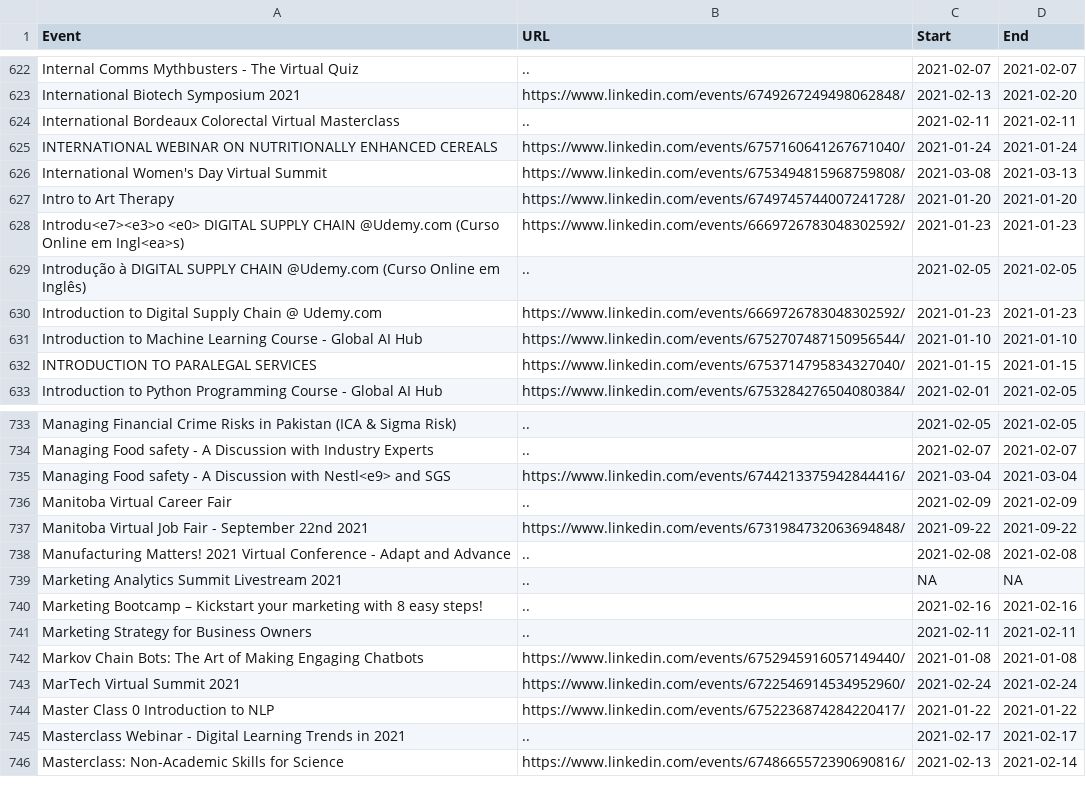
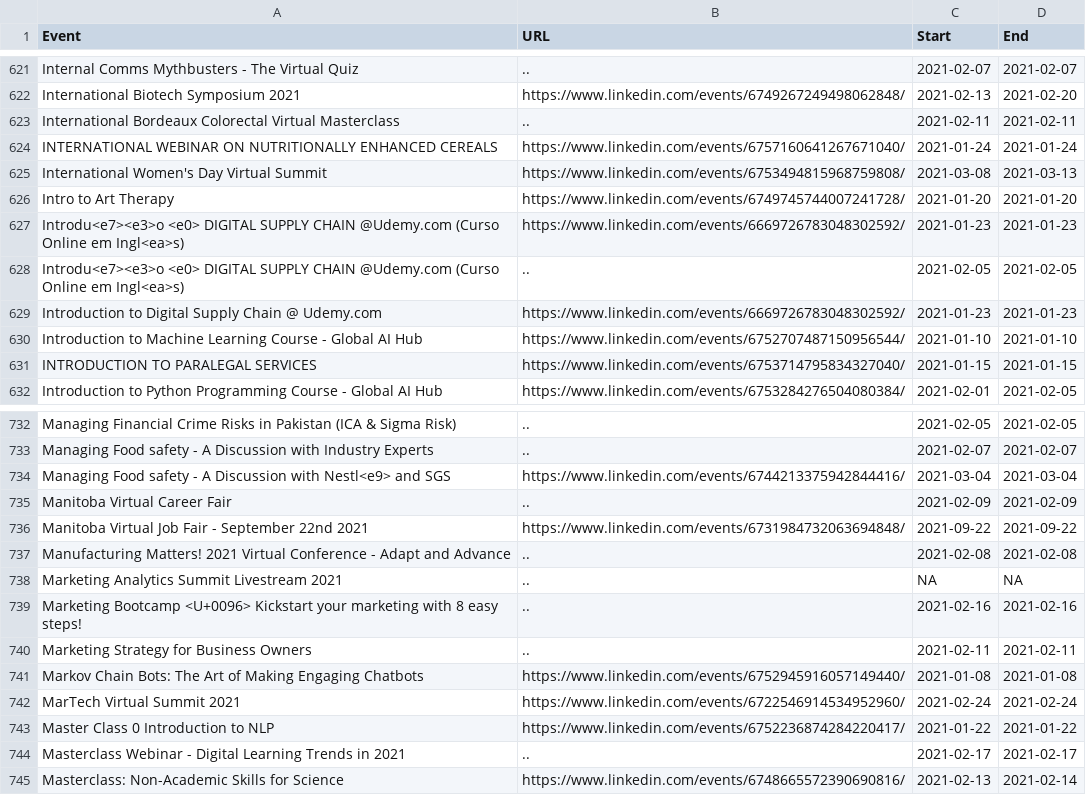
Before and after one commit to DragonflyStats/Projects, a CSV file: events/EventDetails.csv, drawn as a sheet; only a part is shown, gaps mark what is left out; addresses are those after the commit; the diff covers the shown part only; the diff names each change by its address in the sheet, - before the commit and + after, or states it on an @@ line.

```diff
--- a/events/EventDetails.csv
+++ b/events/EventDetails.csv
-A628 (Event): Introdução à DIGITAL SUPPLY CHAIN @Udemy.com (Curso Online em Inglês)
+A628 (Event): Introdu<e7><e3>o <e0> DIGITAL SUPPLY CHAIN @Udemy.com (Curso Online em Ingl<ea>s)
-A739 (Event): Marketing Bootcamp – Kickstart your…
+A739 (Event): Marketing Bootcamp <U+0096> Kickstart your…
```
Also changed, not shown: 4 added rows, 6 removed rows and 5 edited cells elsewhere in this file, events/AttendeePastEvents.csv, 1 other file.
